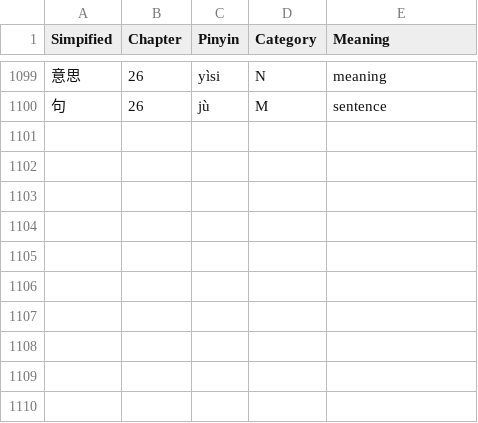
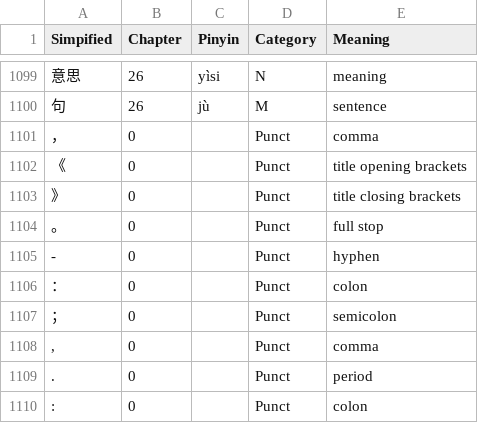
Before and after one commit to yadobler/chinese_word_highlighter, a CSV file: public/default_values.csv, drawn as a sheet; only a part is shown, gaps mark what is left out.

Commit message:
Update default_values.csv to provide punctuation

```diff
--- a/public/default_values.csv
+++ b/public/default_values.csv
@@ -1100 +1100,11 @@ Simpified,Chapter,Pinyin,Category,Meaning
 句,26,jù,M,sentence
+，,0,,Punct,comma
+《,0,,Punct,title opening brackets
+》,0,,Punct,title closing brackets
+。,0,,Punct,full stop
+-,0,,Punct,hyphen
+：,0,,Punct,colon
+；,0,,Punct,semicolon
+",",0,,Punct,comma
+.,0,,Punct,period
+:,0,,Punct,colon
```
